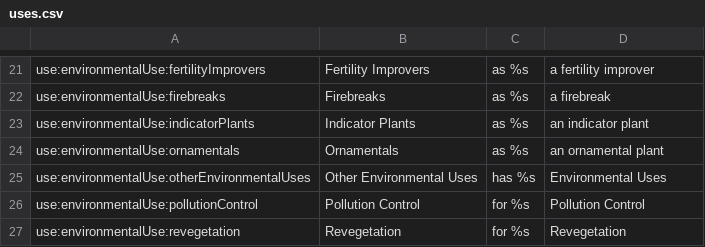
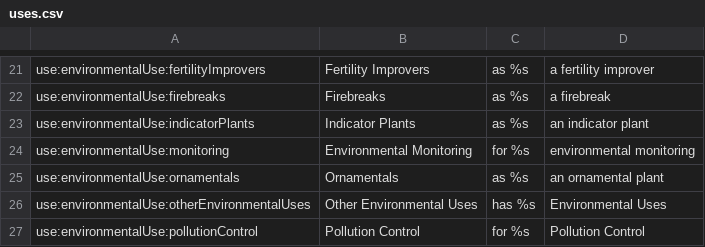
Before and after one commit to RBGKew/powop, a CSV file: powo-portal/src/main/resources/uses.csv, drawn as a sheet; only a part is shown, gaps mark what is left out; the shorter side is filled out with more unchanged rows.

Commit message:
Add useEnvironmentalUseMonitoring DescriptionType

```diff
--- a/powo-portal/src/main/resources/uses.csv
+++ b/powo-portal/src/main/resources/uses.csv
@@ -23,2 +23,3 @@ use:environmentalUse:firebreaks,Firebreaks,as %s,a firebreak
 use:environmentalUse:indicatorPlants,Indicator Plants,as %s,an indicator plant
+use:environmentalUse:monitoring,Environmental Monitoring,for %s,environmental monitoring
 use:environmentalUse:ornamentals,Ornamentals,as %s,an ornamental plant
```
Also changed, not shown: 2 other files.
